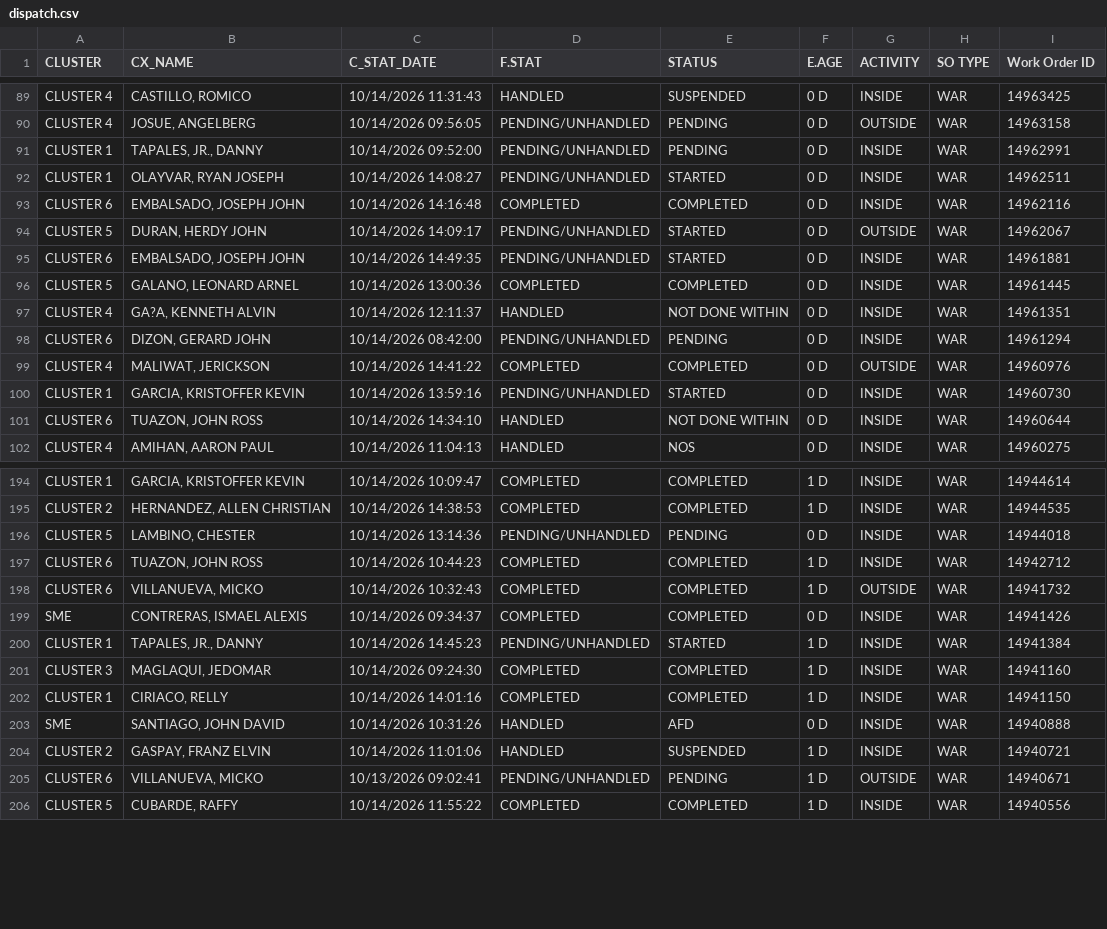
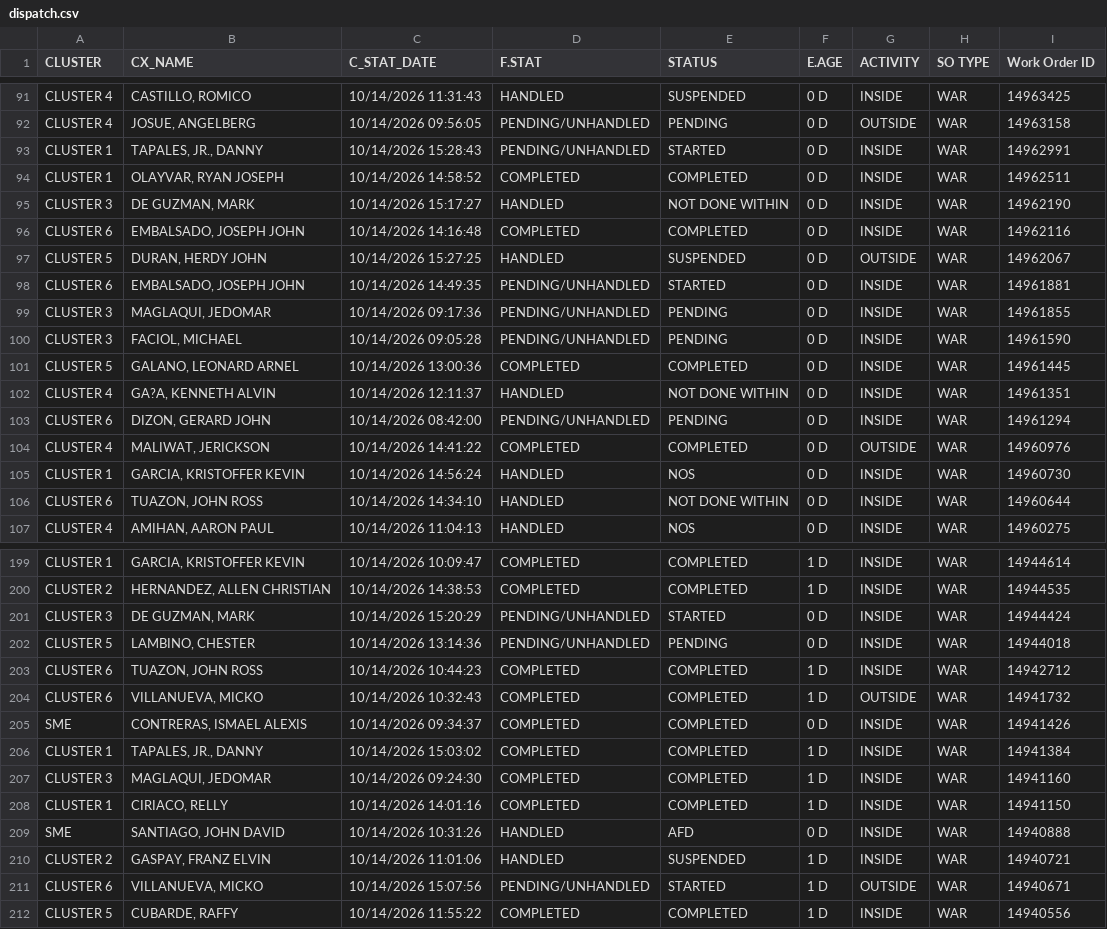
Before and after one commit to ReportsHub/CXSDA-Dispatch-Dashboard, a CSV file: data/dispatch.csv, drawn as a sheet; only a part is shown, gaps mark what is left out; the diff covers the shown part only.

Commit message:
Auto-update dispatch.csv from Gmail

```diff
--- a/data/dispatch.csv
+++ b/data/dispatch.csv
@@ -90,7 +92,10 @@ CLUSTER 4,"CASTILLO, ROMICO",10/14/2026 11:31:43,HANDLED,SUSPENDED,0 D,INSIDE,WA
 CLUSTER 4,"JOSUE, ANGELBERG",10/14/2026 09:56:05,PENDING/UNHANDLED,PENDING,0 D,OUTSIDE,WAR,14963158
-CLUSTER 1,"TAPALES, JR., DANNY",10/14/2026 09:52:00,PENDING/UNHANDLED,PENDING,0 D,INSIDE,WAR,14962991
-CLUSTER 1,"OLAYVAR, RYAN JOSEPH",10/14/2026 14:08:27,PENDING/UNHANDLED,STARTED,0 D,INSIDE,WAR,14962511
+CLUSTER 1,"TAPALES, JR., DANNY",10/14/2026 15:28:43,PENDING/UNHANDLED,STARTED,0 D,INSIDE,WAR,14962991
+CLUSTER 1,"OLAYVAR, RYAN JOSEPH",10/14/2026 14:58:52,COMPLETED,COMPLETED,0 D,INSIDE,WAR,14962511
+CLUSTER 3,"DE GUZMAN, MARK",10/14/2026 15:17:27,HANDLED,NOT DONE WITHIN,0 D,INSIDE,WAR,14962190
 CLUSTER 6,"EMBALSADO, JOSEPH JOHN",10/14/2026 14:16:48,COMPLETED,COMPLETED,0 D,INSIDE,WAR,14962116
-CLUSTER 5,"DURAN, HERDY JOHN",10/14/2026 14:09:17,PENDING/UNHANDLED,STARTED,0 D,OUTSIDE,WAR,14962067
+CLUSTER 5,"DURAN, HERDY JOHN",10/14/2026 15:27:25,HANDLED,SUSPENDED,0 D,OUTSIDE,WAR,14962067
 CLUSTER 6,"EMBALSADO, JOSEPH JOHN",10/14/2026 14:49:35,PENDING/UNHANDLED,STARTED,0 D,INSIDE,WAR,14961881
+CLUSTER 3,"MAGLAQUI, JEDOMAR",10/14/2026 09:17:36,PENDING/UNHANDLED,PENDING,0 D,INSIDE,WAR,14961855
+CLUSTER 3,"FACIOL, MICHAEL",10/14/2026 09:05:28,PENDING/UNHANDLED,PENDING,0 D,INSIDE,WAR,14961590
 CLUSTER 5,"GALANO, LEONARD ARNEL",10/14/2026 13:00:36,COMPLETED,COMPLETED,0 D,INSIDE,WAR,14961445
@@ -99,3 +104,3 @@ CLUSTER 6,"DIZON, GERARD JOHN",10/14/2026 08:42:00,PENDING/UNHANDLED,PENDING,0 D
 CLUSTER 4,"MALIWAT, JERICKSON",10/14/2026 14:41:22,COMPLETED,COMPLETED,0 D,OUTSIDE,WAR,14960976
-CLUSTER 1,"GARCIA, KRISTOFFER KEVIN",10/14/2026 13:59:16,PENDING/UNHANDLED,STARTED,0 D,INSIDE,WAR,14960730
+CLUSTER 1,"GARCIA, KRISTOFFER KEVIN",10/14/2026 14:56:24,HANDLED,NOS,0 D,INSIDE,WAR,14960730
 CLUSTER 6,"TUAZON, JOHN ROSS",10/14/2026 14:34:10,HANDLED,NOT DONE WITHIN,0 D,INSIDE,WAR,14960644
@@ -195,2 +200,3 @@ CLUSTER 1,"GARCIA, KRISTOFFER KEVIN",10/14/2026 10:09:47,COMPLETED,COMPLETED,1 D
 CLUSTER 2,"HERNANDEZ, ALLEN CHRISTIAN",10/14/2026 14:38:53,COMPLETED,COMPLETED,1 D,INSIDE,WAR,14944535
+CLUSTER 3,"DE GUZMAN, MARK",10/14/2026 15:20:29,PENDING/UNHANDLED,STARTED,0 D,INSIDE,WAR,14944424
 CLUSTER 5,"LAMBINO, CHESTER",10/14/2026 13:14:36,PENDING/UNHANDLED,PENDING,0 D,INSIDE,WAR,14944018
@@ -199,3 +205,3 @@ CLUSTER 6,"VILLANUEVA, MICKO",10/14/2026 10:32:43,COMPLETED,COMPLETED,1 D,OUTSID
 SME,"CONTRERAS, ISMAEL ALEXIS",10/14/2026 09:34:37,COMPLETED,COMPLETED,0 D,INSIDE,WAR,14941426
-CLUSTER 1,"TAPALES, JR., DANNY",10/14/2026 14:45:23,PENDING/UNHANDLED,STARTED,1 D,INSIDE,WAR,14941384
+CLUSTER 1,"TAPALES, JR., DANNY",10/14/2026 15:03:02,COMPLETED,COMPLETED,1 D,INSIDE,WAR,14941384
 CLUSTER 3,"MAGLAQUI, JEDOMAR",10/14/2026 09:24:30,COMPLETED,COMPLETED,1 D,INSIDE,WAR,14941160
@@ -204,3 +210,3 @@ SME,"SANTIAGO, JOHN DAVID",10/14/2026 10:31:26,HANDLED,AFD,0 D,INSIDE,WAR,149408
 CLUSTER 2,"GASPAY, FRANZ ELVIN",10/14/2026 11:01:06,HANDLED,SUSPENDED,1 D,INSIDE,WAR,14940721
-CLUSTER 6,"VILLANUEVA, MICKO",10/13/2026 09:02:41,PENDING/UNHANDLED,PENDING,1 D,OUTSIDE,WAR,14940671
+CLUSTER 6,"VILLANUEVA, MICKO",10/14/2026 15:07:56,PENDING/UNHANDLED,STARTED,1 D,OUTSIDE,WAR,14940671
 CLUSTER 5,"CUBARDE, RAFFY",10/14/2026 11:55:22,COMPLETED,COMPLETED,1 D,INSIDE,WAR,14940556
```
Also changed, not shown: 3 added rows and 92 edited cells elsewhere in this file.
